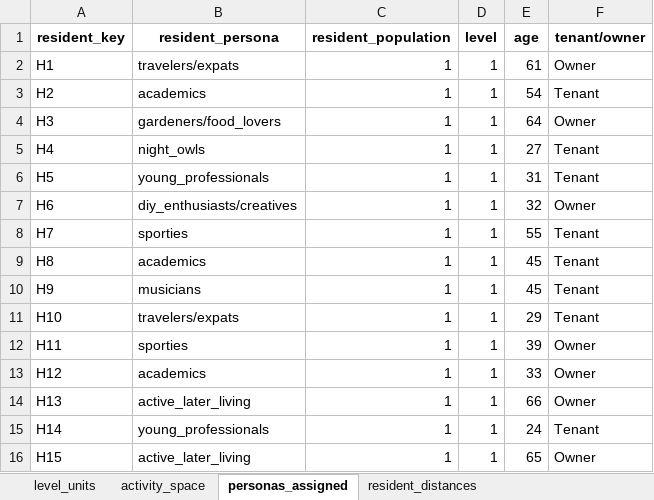
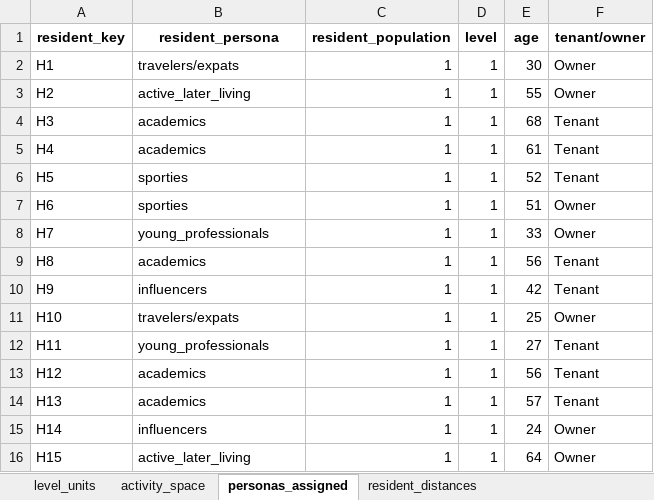
Before and after one commit to matpinj/studioG7copilot, an Excel workbook: sql/gh_data.xlsx, sheet personas_assigned, drawn as a sheet; only a part is shown; values as stored, in another font and other column widths than the file's, no borders; the diff covers the shown part only; the diff names each change by its address in the sheet, - before the commit and + after, or states it on an @@ line.

```diff
--- a/sql/gh_data.xlsx (sheet personas_assigned)
+++ b/sql/gh_data.xlsx (sheet personas_assigned)
-E2 (age): 61
+E2 (age): 30
-B3 (resident_persona): academics
+B3 (resident_persona): active_later_living
-E3 (age): 54
+E3 (age): 55
-F3 (tenant/owner): Tenant
+F3 (tenant/owner): Owner
-B4 (resident_persona): gardeners/food_lovers
+B4 (resident_persona): academics
-E4 (age): 64
+E4 (age): 68
-F4 (tenant/owner): Owner
+F4 (tenant/owner): Tenant
-B5 (resident_persona): night_owls
+B5 (resident_persona): academics
-E5 (age): 27
+E5 (age): 61
-B6 (resident_persona): young_professionals
+B6 (resident_persona): sporties
-E6 (age): 31
+E6 (age): 52
-B7 (resident_persona): diy_enthusiasts/creatives
+B7 (resident_persona): sporties
-E7 (age): 32
+E7 (age): 51
-B8 (resident_persona): sporties
+B8 (resident_persona): young_professionals
-E8 (age): 55
+E8 (age): 33
-F8 (tenant/owner): Tenant
+F8 (tenant/owner): Owner
-E9 (age): 45
+E9 (age): 56
-B10 (resident_persona): musicians
+B10 (resident_persona): influencers
-E10 (age): 45
+E10 (age): 42
-E11 (age): 29
+E11 (age): 25
-F11 (tenant/owner): Tenant
+F11 (tenant/owner): Owner
-B12 (resident_persona): sporties
+B12 (resident_persona): young_professionals
-E12 (age): 39
+E12 (age): 27
-F12:F14 (tenant/owner): Owner
+F12:F14 (tenant/owner): Tenant
-E13 (age): 33
+E13 (age): 56
-B14 (resident_persona): active_later_living
+B14 (resident_persona): academics
-E14 (age): 66
+E14 (age): 57
-B15 (resident_persona): young_professionals
+B15 (resident_persona): influencers
-F15 (tenant/owner): Tenant
+F15 (tenant/owner): Owner
-E16 (age): 65
+E16 (age): 64
```
Also changed, not shown: 2 added rows and 289 edited cells elsewhere in this sheet, sheet resident_distances, sheet activity_space, sheet level_units, 16 other files.
